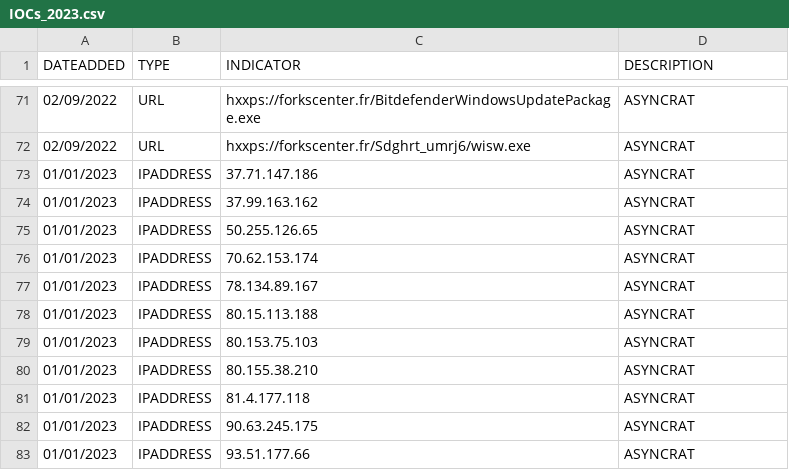
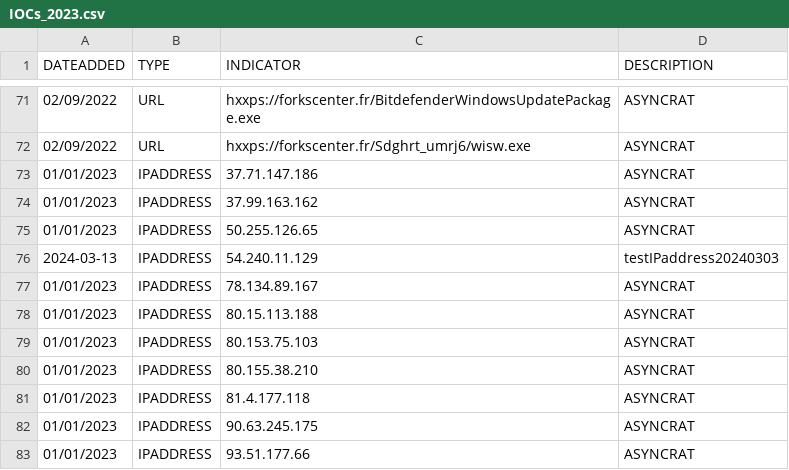
Before and after one commit to bourai26/CERTAQ_MENACES, a CSV file: IOCs_2023.csv, drawn as a sheet; only a part is shown, gaps mark what is left out.

Commit message:
Update IOCs_2023.csv

```diff
--- a/IOCs_2023.csv
+++ b/IOCs_2023.csv
@@ -75,3 +75,3 @@ DATEADDED,TYPE,INDICATOR,DESCRIPTION
 01/01/2023,IPADDRESS,50.255.126.65,ASYNCRAT
-01/01/2023,IPADDRESS,70.62.153.174,ASYNCRAT
+2024-03-13,IPADDRESS,54.240.11.129,testIPaddress20240303
 01/01/2023,IPADDRESS,78.134.89.167,ASYNCRAT
```
